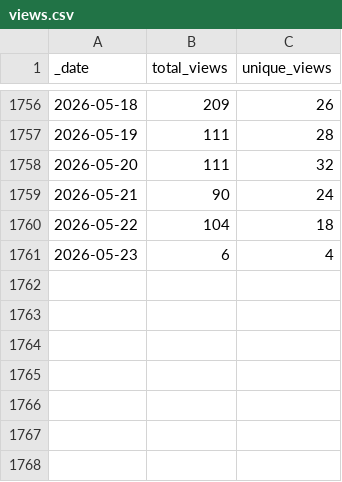
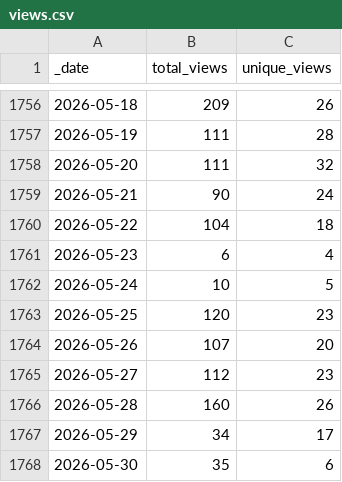
Before and after one commit to innovyze/Open-Source-Support, a CSV file: data/views.csv, drawn as a sheet; only a part is shown, gaps mark what is left out.

```diff
--- a/data/views.csv
+++ b/data/views.csv
@@ -1761 +1761,8 @@ _date,total_views,unique_views
 2026-05-23,6,4
+2026-05-24,10,5
+2026-05-25,120,23
+2026-05-26,107,20
+2026-05-27,112,23
+2026-05-28,160,26
+2026-05-29,34,17
+2026-05-30,35,6
```
Also changed, not shown: data/clones.csv.
